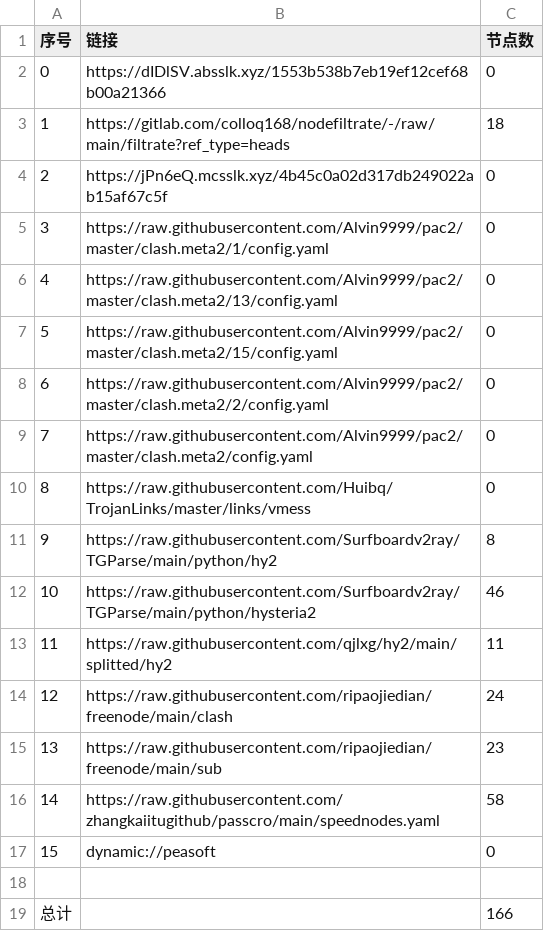
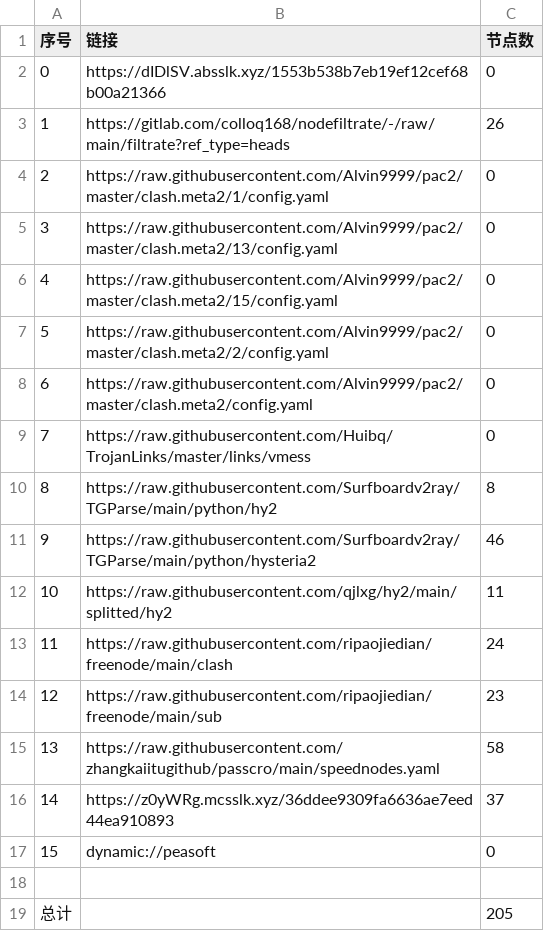
Before and after one commit to jianwu-zhao/NoMoreWalls, a CSV file: list_result.csv, drawn as a sheet; removed rows and columns are numbered as before the commit, all else as after; the diff names each change by its address in the sheet, - before the commit and + after, or states it on an @@ line.

```diff
--- a/list_result.csv
+++ b/list_result.csv
-C3 (节点数): 18
+C3 (节点数): 26
-row 4: 2 | https://jPn6eQ.mcsslk.xyz/4b45c0a02d317db249022ab15af67c5f | 0
@@ column A (序号) renumbered between rows 4 and 15 @@
+row 16: 14 | https://z0yWRg.mcsslk.xyz/36ddee9309fa6636ae7eed44ea910893 | 37
-C19 (节点数): 166
+C19 (节点数): 205
```
Also changed, not shown: 28 other files.
